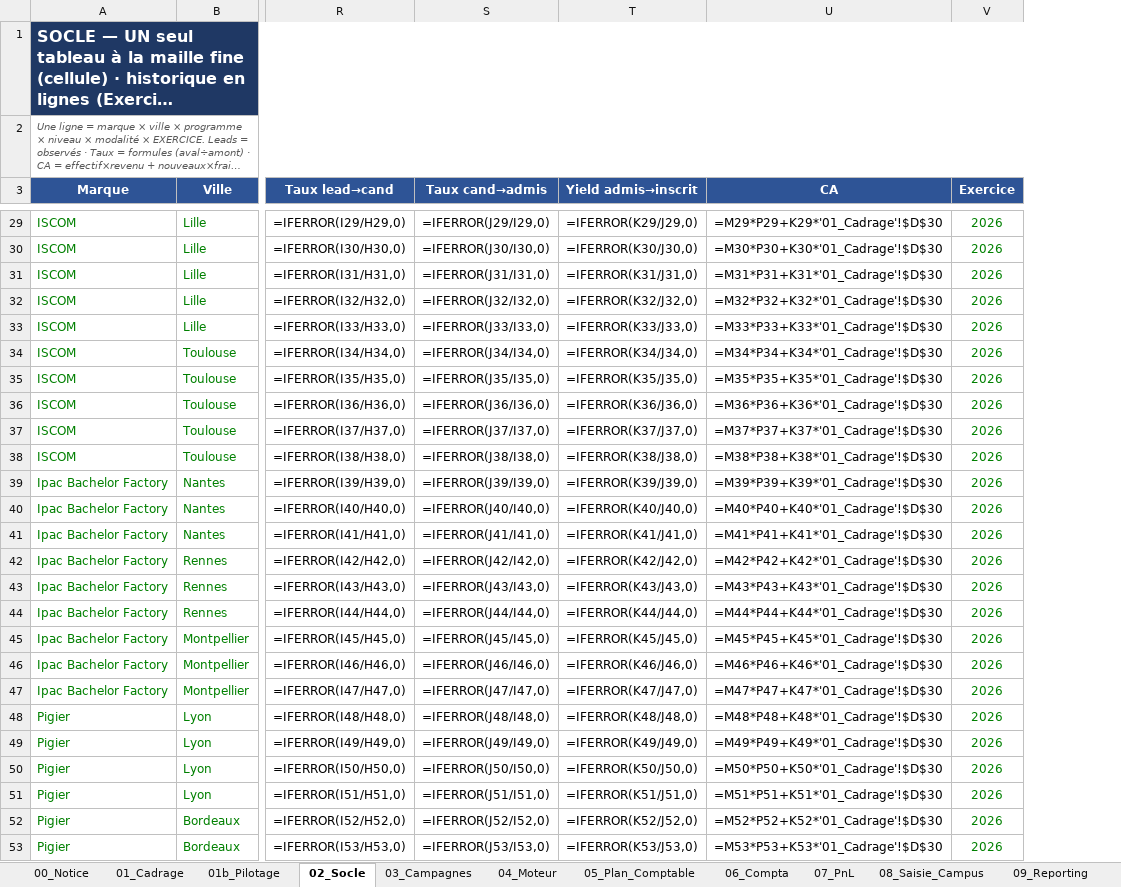
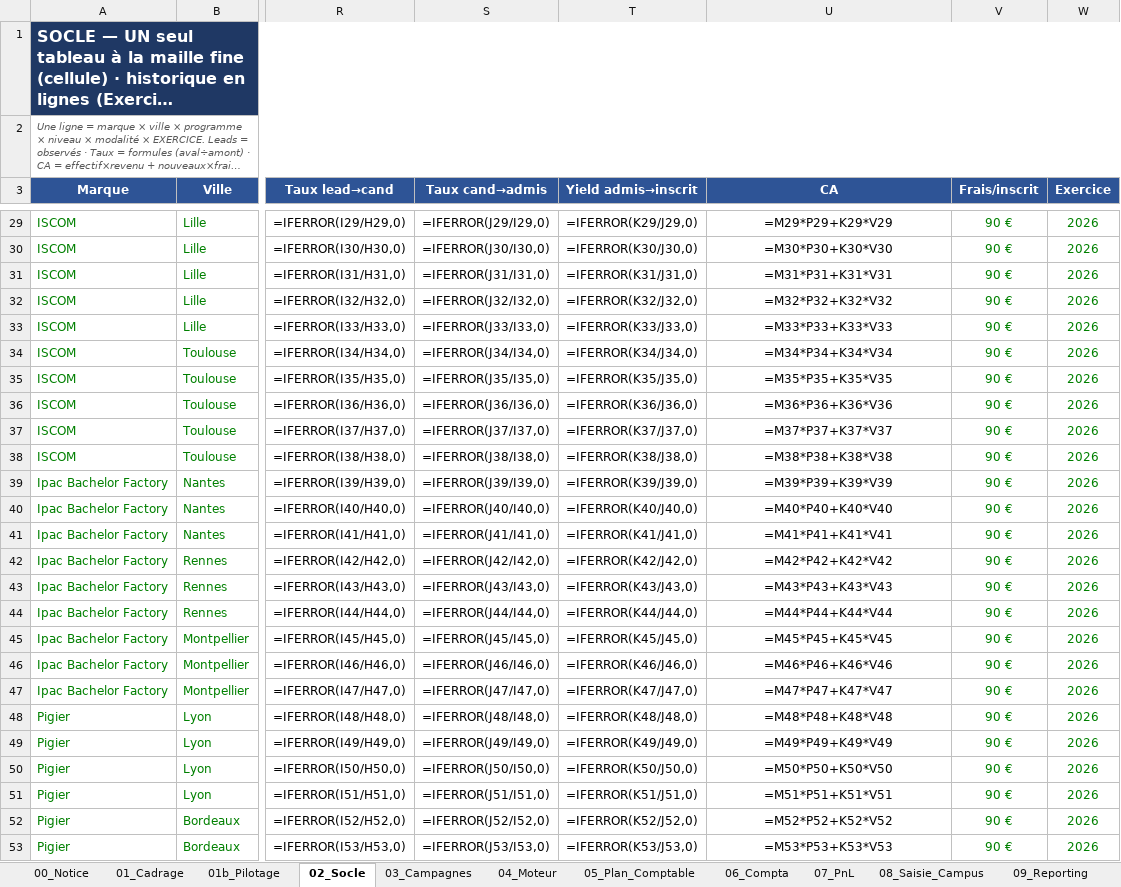
Before and after one commit to elmeziatims-art/demo5, an Excel workbook: eduservices/EDUSERVICES_Modele_CA_v3.xlsx, sheet 02_Socle, drawn as a sheet; only a part is shown, gaps mark what is left out; long unchanged cells end in …; values as stored, in another font and other column widths than the file's, no borders; formulas without a stored value are shown as written; the diff covers the shown part only; the diff names each change by its address in the sheet, - before the commit and + after, or states it on an @@ line.

```diff
--- a/eduservices/EDUSERVICES_Modele_CA_v3.xlsx (sheet 02_Socle)
+++ b/eduservices/EDUSERVICES_Modele_CA_v3.xlsx (sheet 02_Socle)
+column V (Frais/inscrit), rows 29-53: all 90 €
-U29 (CA): =M29*P29+K29*'01_Cadrage'!$D$30
+U29 (CA): =M29*P29+K29*V29
-U30 (CA): =M30*P30+K30*'01_Cadrage'!$D$30
+U30 (CA): =M30*P30+K30*V30
-U31 (CA): =M31*P31+K31*'01_Cadrage'!$D$30
+U31 (CA): =M31*P31+K31*V31
-U32 (CA): =M32*P32+K32*'01_Cadrage'!$D$30
+U32 (CA): =M32*P32+K32*V32
-U33 (CA): =M33*P33+K33*'01_Cadrage'!$D$30
+U33 (CA): =M33*P33+K33*V33
-U34 (CA): =M34*P34+K34*'01_Cadrage'!$D$30
+U34 (CA): =M34*P34+K34*V34
-U35 (CA): =M35*P35+K35*'01_Cadrage'!$D$30
+U35 (CA): =M35*P35+K35*V35
-U36 (CA): =M36*P36+K36*'01_Cadrage'!$D$30
+U36 (CA): =M36*P36+K36*V36
-U37 (CA): =M37*P37+K37*'01_Cadrage'!$D$30
+U37 (CA): =M37*P37+K37*V37
-U38 (CA): =M38*P38+K38*'01_Cadrage'!$D$30
+U38 (CA): =M38*P38+K38*V38
-U39 (CA): =M39*P39+K39*'01_Cadrage'!$D$30
+U39 (CA): =M39*P39+K39*V39
-U40 (CA): =M40*P40+K40*'01_Cadrage'!$D$30
+U40 (CA): =M40*P40+K40*V40
-U41 (CA): =M41*P41+K41*'01_Cadrage'!$D$30
+U41 (CA): =M41*P41+K41*V41
-U42 (CA): =M42*P42+K42*'01_Cadrage'!$D$30
+U42 (CA): =M42*P42+K42*V42
-U43 (CA): =M43*P43+K43*'01_Cadrage'!$D$30
+U43 (CA): =M43*P43+K43*V43
-U44 (CA): =M44*P44+K44*'01_Cadrage'!$D$30
+U44 (CA): =M44*P44+K44*V44
-U45 (CA): =M45*P45+K45*'01_Cadrage'!$D$30
+U45 (CA): =M45*P45+K45*V45
-U46 (CA): =M46*P46+K46*'01_Cadrage'!$D$30
+U46 (CA): =M46*P46+K46*V46
-U47 (CA): =M47*P47+K47*'01_Cadrage'!$D$30
+U47 (CA): =M47*P47+K47*V47
-U48 (CA): =M48*P48+K48*'01_Cadrage'!$D$30
+U48 (CA): =M48*P48+K48*V48
-U49 (CA): =M49*P49+K49*'01_Cadrage'!$D$30
+U49 (CA): =M49*P49+K49*V49
-U50 (CA): =M50*P50+K50*'01_Cadrage'!$D$30
+U50 (CA): =M50*P50+K50*V50
-U51 (CA): =M51*P51+K51*'01_Cadrage'!$D$30
+U51 (CA): =M51*P51+K51*V51
-U52 (CA): =M52*P52+K52*'01_Cadrage'!$D$30
+U52 (CA): =M52*P52+K52*V52
-U53 (CA): =M53*P53+K53*'01_Cadrage'!$D$30
+U53 (CA): =M53*P53+K53*V53
```
Also changed, not shown: 149 edited cells elsewhere in this sheet, 1 other file.
